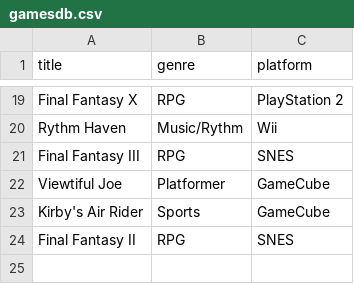
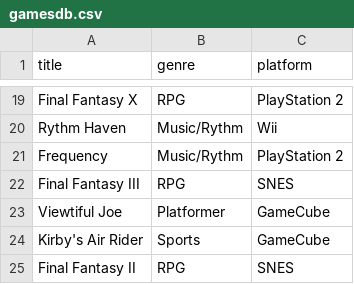
Before and after one commit to gainax2k1/games_db, a CSV file: gamesdb.csv, drawn as a sheet; only a part is shown, gaps mark what is left out; the diff names each change by its address in the sheet, - before the commit and + after, or states it on an @@ line.

```diff
--- a/gamesdb.csv
+++ b/gamesdb.csv
+row 21: Frequency | Music/Rythm | PlayStation 2
```
